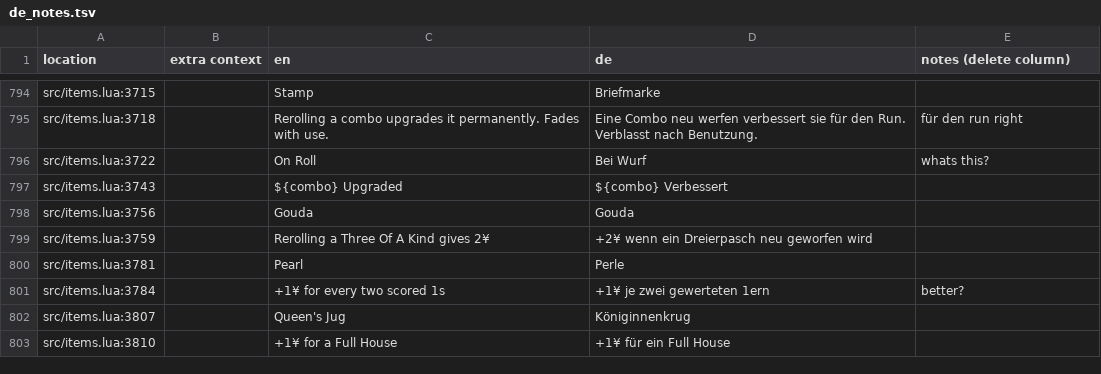
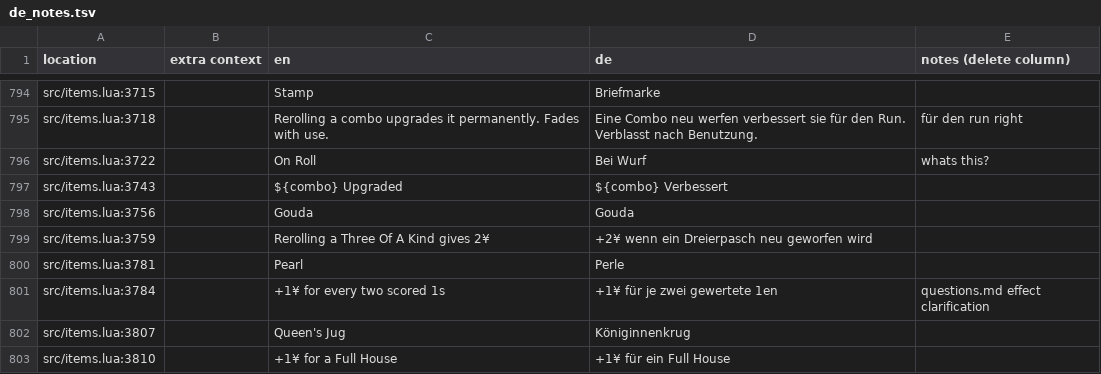
Before and after one commit to tomsqrd/dhne-translation, a TSV file: de_notes.tsv, drawn as a sheet; only a part is shown, gaps mark what is left out; the diff covers the shown part only.

```diff
--- a/de_notes.tsv
+++ b/de_notes.tsv
@@ -800,3 +800,3 @@ src/items.lua:3759		Rerolling a Three Of A Kind gives 2¥	+2¥ wenn ein Dreierpa
 src/items.lua:3781		Pearl	Perle	
-src/items.lua:3784		+1¥ for every two scored 1s	+1¥ je zwei gewerteten 1ern	better?
+src/items.lua:3784		+1¥ for every two scored 1s	+1¥ für je zwei gewertete 1en	questions.md effect clarification
 src/items.lua:3807		Queen's Jug	Königinnenkrug	
```
Also changed, not shown: 31 edited cells elsewhere in this file, de.tsv.
